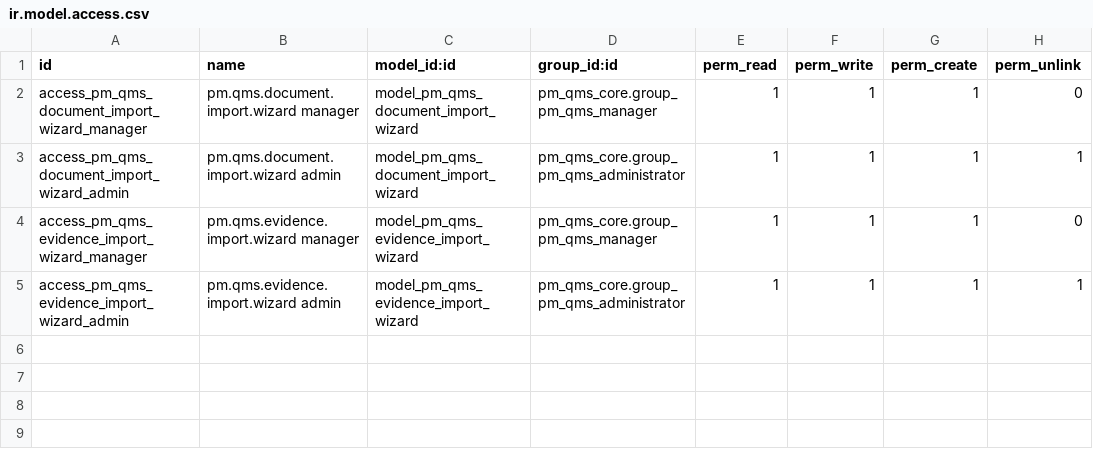
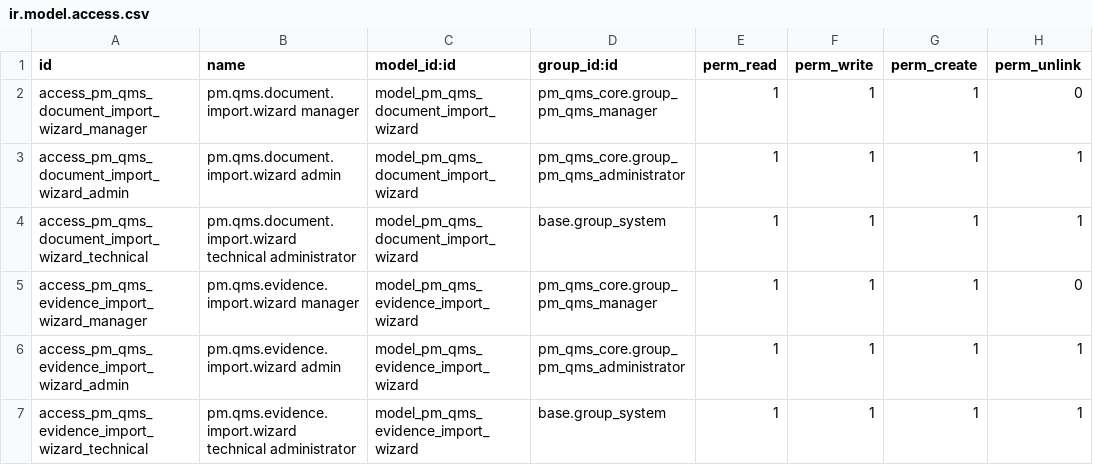
Before and after one commit to Cloud-Pixel-Studio/perfect-match-qms, a CSV file: addons/pm_qms_migration/security/ir.model.access.csv, drawn as a sheet.

```diff
--- a/addons/pm_qms_migration/security/ir.model.access.csv
+++ b/addons/pm_qms_migration/security/ir.model.access.csv
@@ -3,3 +3,5 @@ access_pm_qms_document_import_wizard_manager,pm.qms.document.import.wizard manag
 access_pm_qms_document_import_wizard_admin,pm.qms.document.import.wizard admin,model_pm_qms_document_import_wizard,pm_qms_core.group_pm_qms_administrator,1,1,1,1
+access_pm_qms_document_import_wizard_technical,pm.qms.document.import.wizard technical administrator,model_pm_qms_document_import_wizard,base.group_system,1,1,1,1
 access_pm_qms_evidence_import_wizard_manager,pm.qms.evidence.import.wizard manager,model_pm_qms_evidence_import_wizard,pm_qms_core.group_pm_qms_manager,1,1,1,0
 access_pm_qms_evidence_import_wizard_admin,pm.qms.evidence.import.wizard admin,model_pm_qms_evidence_import_wizard,pm_qms_core.group_pm_qms_administrator,1,1,1,1
+access_pm_qms_evidence_import_wizard_technical,pm.qms.evidence.import.wizard technical administrator,model_pm_qms_evidence_import_wizard,base.group_system,1,1,1,1
```
